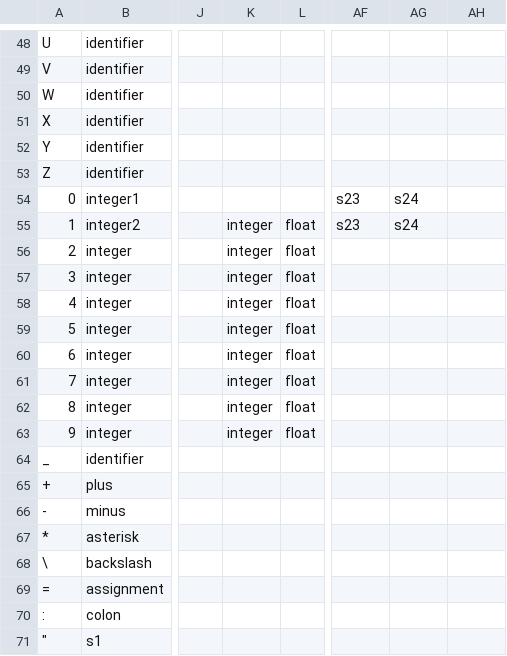
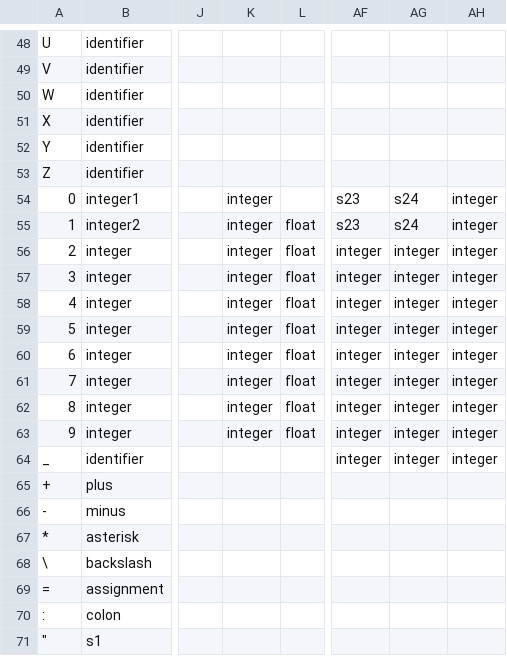
Before and after one commit to ondrosru/Lexer, a CSV file: Lexer/LexerMachine.csv, drawn as a sheet; only a part is shown, gaps mark what is left out; the diff names each change by its address in the sheet, - before the commit and + after, or states it on an @@ line.

```diff
--- a/Lexer/LexerMachine.csv
+++ b/Lexer/LexerMachine.csv
-K54: (empty)
+K54: integer
-AH54:AH64: (empty)
+AH54:AH64: integer
-AF56:AF64: (empty)
+AF56:AF64: integer
-AG56:AG64: (empty)
+AG56:AG64: integer
```
Also changed, not shown: 3 other files.
